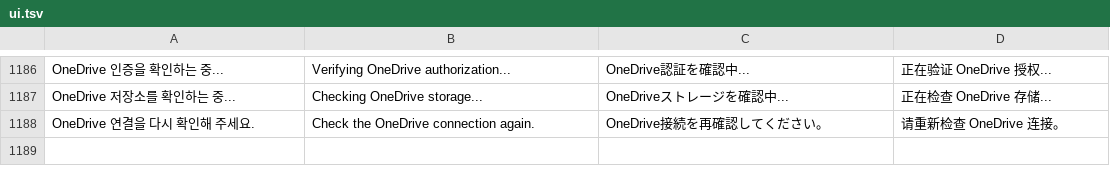
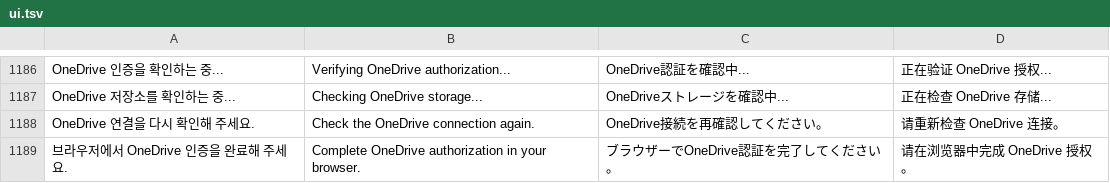
Before and after one commit to dj5927/FileHub-AIO, a TSV file: app/src/main/assets/locale/ui.tsv, drawn as a sheet; only a part is shown, gaps mark what is left out.

```diff
--- a/app/src/main/assets/locale/ui.tsv
+++ b/app/src/main/assets/locale/ui.tsv
@@ -1188 +1188,2 @@ OneDrive 저장소를 확인하는 중...	Checking OneDrive storage...	OneDrive
 OneDrive 연결을 다시 확인해 주세요.	Check the OneDrive connection again.	OneDrive接続を再確認してください。	请重新检查 OneDrive 连接。
+브라우저에서 OneDrive 인증을 완료해 주세요.	Complete OneDrive authorization in your browser.	ブラウザーでOneDrive認証を完了してください。	请在浏览器中完成 OneDrive 授权。
```
Also changed, not shown: 13 other files.
